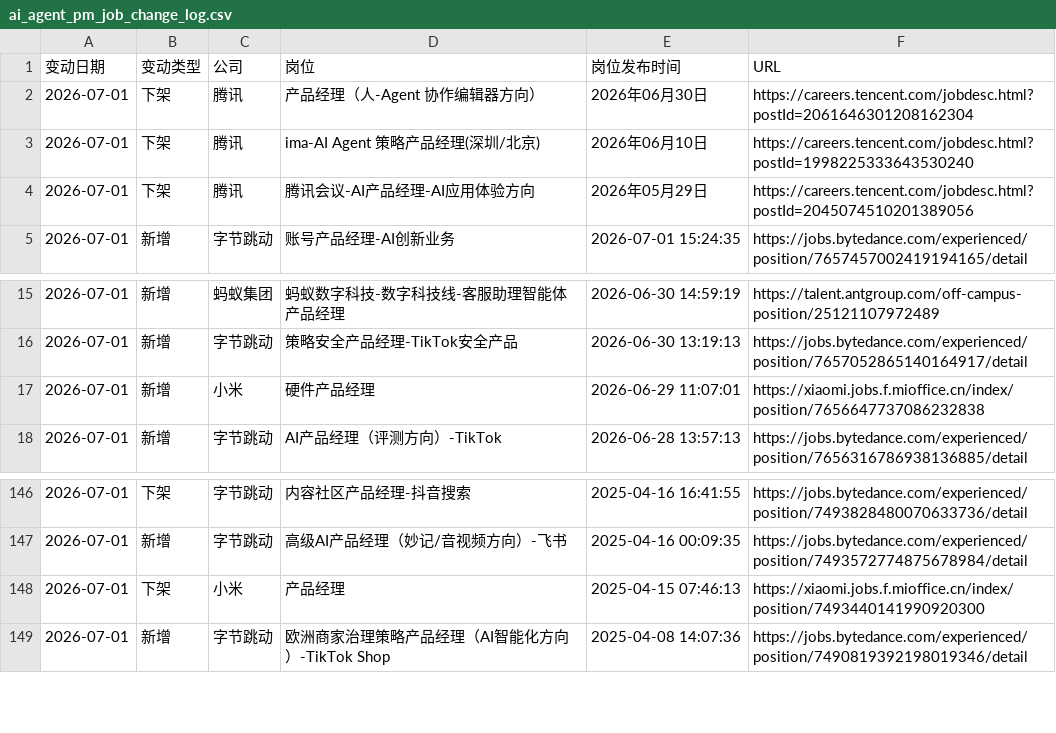
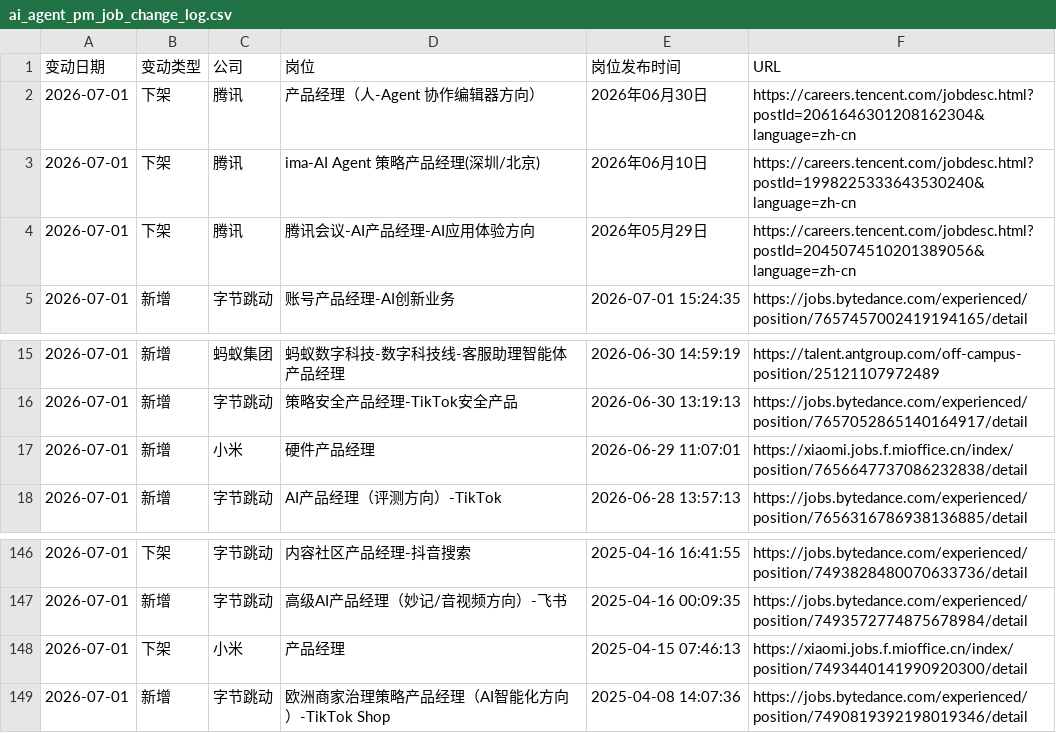
Before and after one commit to FireBEAR12138/ai-agent-pm-job-radar, a CSV file: data/ai_agent_pm_job_change_log.csv, drawn as a sheet; only a part is shown, gaps mark what is left out.

```diff
--- a/data/ai_agent_pm_job_change_log.csv
+++ b/data/ai_agent_pm_job_change_log.csv
@@ -1,5 +1,5 @@
 变动日期,变动类型,公司,岗位,岗位发布时间,URL
-2026-07-01,下架,腾讯,产品经理（人-Agent 协作编辑器方向）,2026年06月30日,https://careers.tencent.com/jobdesc.html?postId=2061646301208162304
-2026-07-01,下架,腾讯,ima-AI Agent 策略产品经理(深圳/北京),2026年06月10日,https://careers.tencent.com/jobdesc.html?postId=1998225333643530240
-2026-07-01,下架,腾讯,腾讯会议-AI产品经理-AI应用体验方向,2026年05月29日,https://careers.tencent.com/jobdesc.html?postId=2045074510201389056
+2026-07-01,下架,腾讯,产品经理（人-Agent 协作编辑器方向）,2026年06月30日,https://careers.tencent.com/jobdesc.html?postId=2061646301208162304&language=zh-cn
+2026-07-01,下架,腾讯,ima-AI Agent 策略产品经理(深圳/北京),2026年06月10日,https://careers.tencent.com/jobdesc.html?postId=1998225333643530240&language=zh-cn
+2026-07-01,下架,腾讯,腾讯会议-AI产品经理-AI应用体验方向,2026年05月29日,https://careers.tencent.com/jobdesc.html?postId=2045074510201389056&language=zh-cn
 2026-07-01,新增,字节跳动,账号产品经理-AI创新业务,2026-07-01 15:24:35,https://jobs.bytedance.com/experienced/position/7657457002419194165/detail
@@ -16,3 +16,3 @@
 2026-07-01,新增,字节跳动,策略安全产品经理-TikTok安全产品,2026-06-30 13:19:13,https://jobs.bytedance.com/experienced/position/7657052865140164917/detail
-2026-07-01,新增,小米,硬件产品经理,2026-06-29 11:07:01,https://xiaomi.jobs.f.mioffice.cn/index/position/7656647737086232838
+2026-07-01,新增,小米,硬件产品经理,2026-06-29 11:07:01,https://xiaomi.jobs.f.mioffice.cn/index/position/7656647737086232838/detail
 2026-07-01,新增,字节跳动,AI产品经理（评测方向）-TikTok,2026-06-28 13:57:13,https://jobs.bytedance.com/experienced/position/7656316786938136885/detail
@@ -147,3 +147,3 @@
 2026-07-01,新增,字节跳动,高级AI产品经理（妙记/音视频方向）-飞书,2025-04-16 00:09:35,https://jobs.bytedance.com/experienced/position/7493572774875678984/detail
-2026-07-01,下架,小米,产品经理,2025-04-15 07:46:13,https://xiaomi.jobs.f.mioffice.cn/index/position/7493440141990920300
+2026-07-01,下架,小米,产品经理,2025-04-15 07:46:13,https://xiaomi.jobs.f.mioffice.cn/index/position/7493440141990920300/detail
 2026-07-01,新增,字节跳动,欧洲商家治理策略产品经理（AI智能化方向）-TikTok Shop,2025-04-08 14:07:36,https://jobs.bytedance.com/experienced/position/7490819392198019346/detail
```
Also changed, not shown: data/tencent_ai_agent_pm_jobs.csv, data/xiaomi_ai_agent_pm_jobs.csv, 7 other files.
